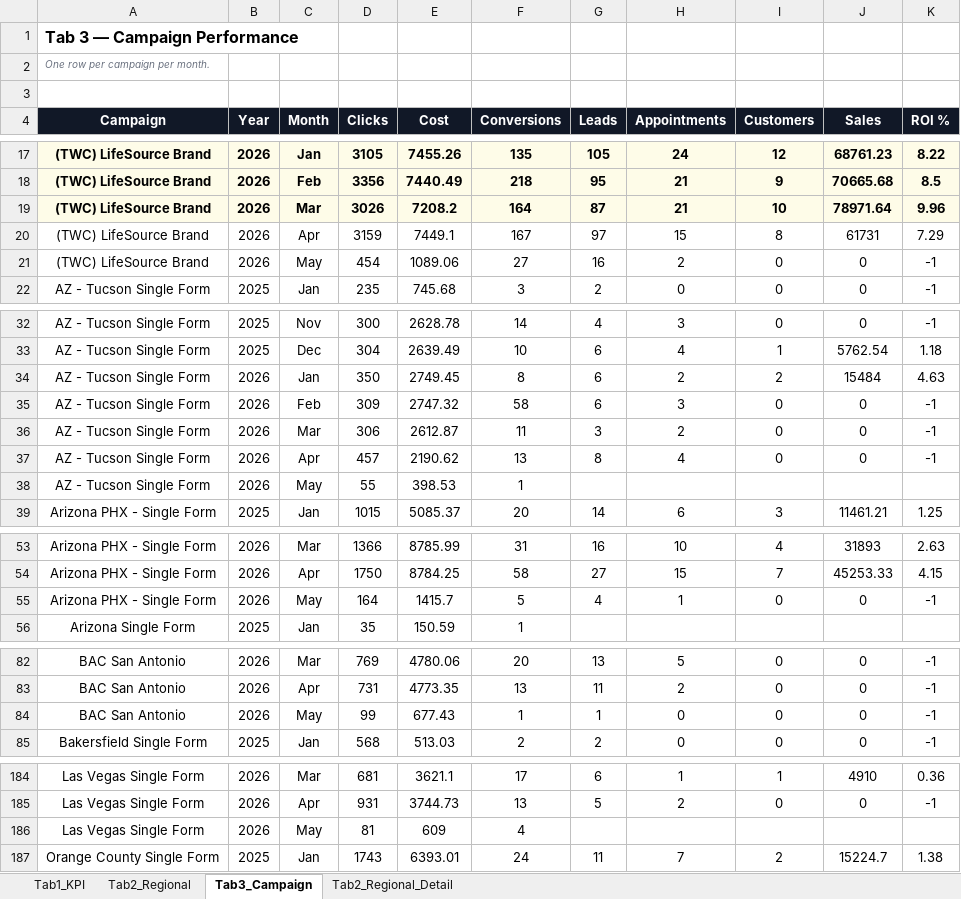
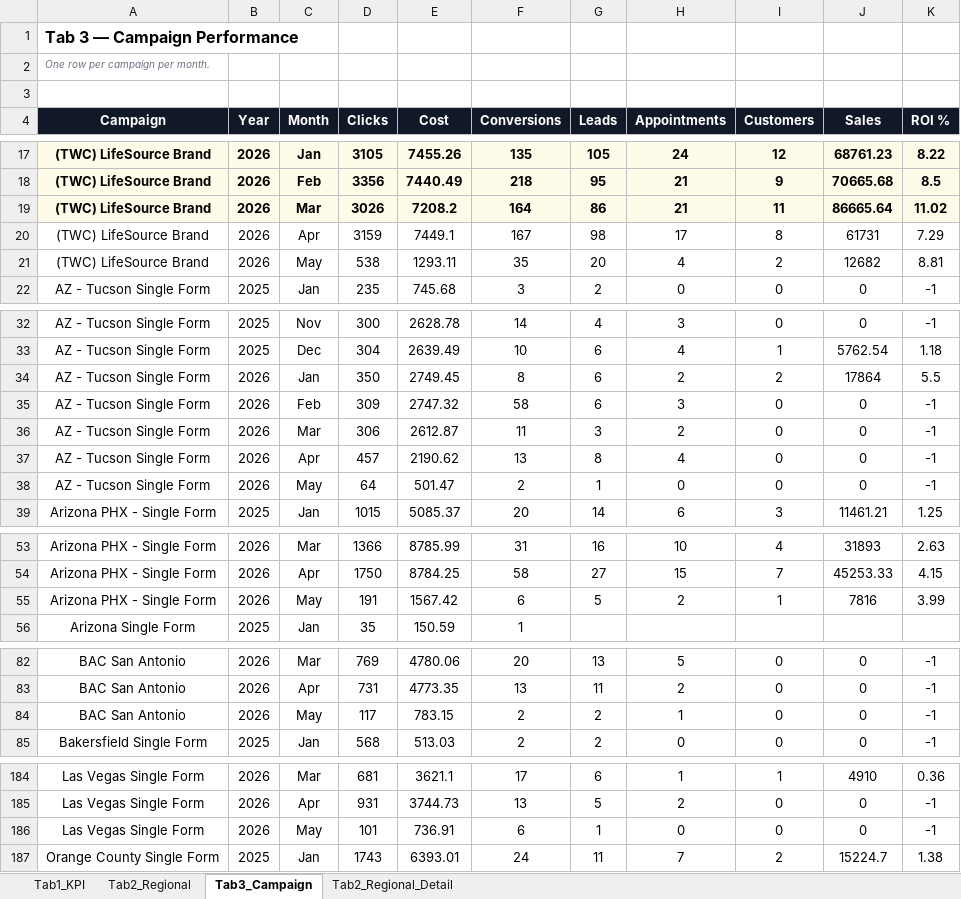
Before and after one commit to panpanlsw-ops/BIng-Dashboard, an Excel workbook: dashboard_data.xlsx, sheet Tab3_Campaign, drawn as a sheet; only a part is shown, gaps mark what is left out; values as stored, in another font and other column widths than the file's, no borders; removed rows and columns are numbered as before the commit, all else as after; the diff covers the shown part only; the diff names each change by its address in the sheet, - before the commit and + after, or states it on an @@ line.

```diff
--- a/dashboard_data.xlsx (sheet Tab3_Campaign)
+++ b/dashboard_data.xlsx (sheet Tab3_Campaign)
-G19 (Leads): 87
+G19 (Leads): 86
-I19 (Customers): 10
+I19 (Customers): 11
-J19 (Sales): 78971.64
+J19 (Sales): 86665.64
-K19 (ROI %): 9.96
+K19 (ROI %): 11.02
-G20 (Leads): 97
+G20 (Leads): 98
-H20 (Appointments): 15
+H20 (Appointments): 17
-row 21: (TWC) LifeSource Brand | 2026 | May | 454 | 1089.06 | 27 | 16 | 2 | 0 | 0 | -1
+row 21: (TWC) LifeSource Brand | 2026 | May | 538 | 1293.11 | 35 | 20 | 4 | 2 | 12682 | 8.81
-J34 (Sales): 15484
+J34 (Sales): 17864
-K34 (ROI %): 4.63
+K34 (ROI %): 5.5
-row 38: AZ - Tucson Single Form | 2026 | May | 55 | 398.53 | 1
+row 38: AZ - Tucson Single Form | 2026 | May | 64 | 501.47 | 2 | 1 | 0 | 0 | 0 | -1
-row 55: Arizona PHX - Single Form | 2026 | May | 164 | 1415.7 | 5 | 4 | 1 | 0 | 0 | -1
+row 55: Arizona PHX - Single Form | 2026 | May | 191 | 1567.42 | 6 | 5 | 2 | 1 | 7816 | 3.99
-D84 (Clicks): 99
+D84 (Clicks): 117
-E84 (Cost): 677.43
+E84 (Cost): 783.15
-F84 (Conversions): 1
+F84 (Conversions): 2
-G84 (Leads): 1
+G84 (Leads): 2
-H84 (Appointments): 0
+H84 (Appointments): 1
-row 186: Las Vegas Single Form | 2026 | May | 81 | 609 | 4
+row 186: Las Vegas Single Form | 2026 | May | 101 | 736.91 | 6 | 1 | 0 | 0 | 0 | -1
```
Also changed, not shown: 17 edited cells elsewhere in this sheet, sheet Tab1_KPI, sheet Tab2_Regional, sheet Tab2_Regional_Detail.
